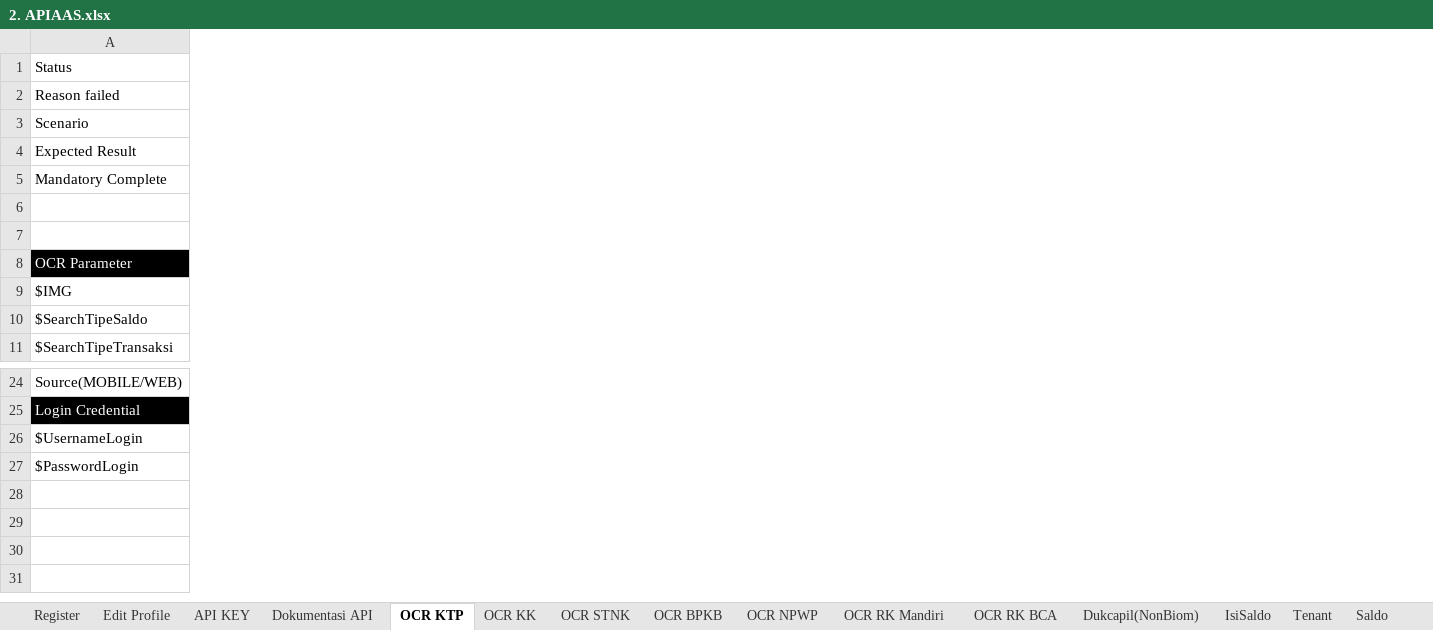
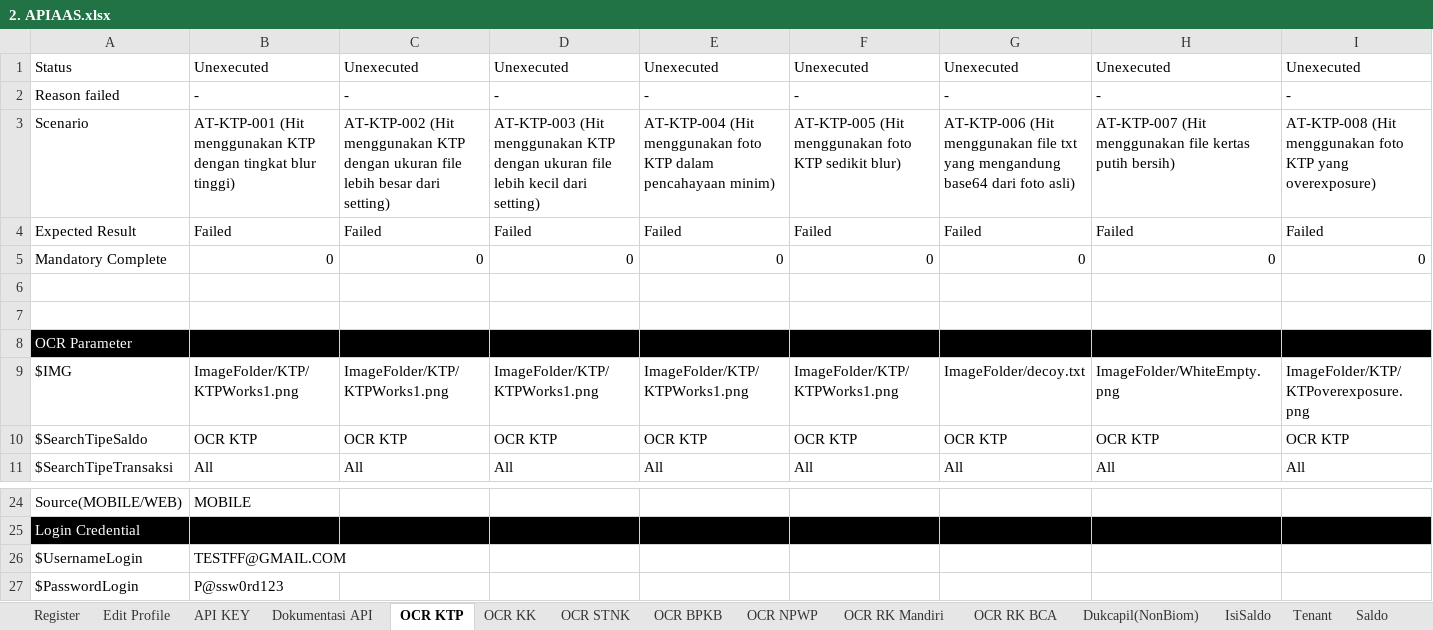
Before and after one commit to qcadins/ATAPIAAS, an Excel workbook: Excel/2. APIAAS.xlsx, sheet OCR KTP, drawn as a sheet; only a part is shown, gaps mark what is left out; values as stored, in another font and other column widths than the file's, no borders; conditional formats not drawn; the diff covers the shown part only; the diff names each change by its address in the sheet, - before the commit and + after, or states it on an @@ line.

```diff
--- a/Excel/2. APIAAS.xlsx (sheet OCR KTP)
+++ b/Excel/2. APIAAS.xlsx (sheet OCR KTP)
+column B, rows 1-11: Unexecuted | - | AT-KTP-001 (Hit menggunakan KTP dengan tingkat blur tinggi) | Failed | 0 |  |  |  | ImageFolder/KTP/KTPWorks1.png | OCR KTP | All; rows 24-27: MOBILE |  | TESTFF@GMAIL.COM | P@ssw0rd123
+column C, rows 1-11: Unexecuted | - | AT-KTP-002 (Hit menggunakan KTP dengan ukuran file lebih besar dari setting) | Failed | 0 |  |  |  | ImageFolder/KTP/KTPWorks1.png | OCR KTP | All
+column D, rows 1-11: Unexecuted | - | AT-KTP-003 (Hit menggunakan KTP dengan ukuran file lebih kecil dari setting) | Failed | 0 |  |  |  | ImageFolder/KTP/KTPWorks1.png | OCR KTP | All
+column E, rows 1-11: Unexecuted | - | AT-KTP-004 (Hit menggunakan foto KTP dalam pencahayaan minim) | Failed | 0 |  |  |  | ImageFolder/KTP/KTPWorks1.png | OCR KTP | All
+column F, rows 1-11: Unexecuted | - | AT-KTP-005 (Hit menggunakan foto KTP sedikit blur) | Failed | 0 |  |  |  | ImageFolder/KTP/KTPWorks1.png | OCR KTP | All
+column G, rows 1-11: Unexecuted | - | AT-KTP-006 (Hit menggunakan file txt yang mengandung base64 dari foto asli) | Failed | 0 |  |  |  | ImageFolder/decoy.txt | OCR KTP | All
+column H, rows 1-11: Unexecuted | - | AT-KTP-007 (Hit menggunakan file kertas putih bersih) | Failed | 0 |  |  |  | ImageFolder/WhiteEmpty.png | OCR KTP | All
+column I, rows 1-11: Unexecuted | - | AT-KTP-008 (Hit menggunakan foto KTP yang overexposure) | Failed | 0 |  |  |  | ImageFolder/KTP/KTPoverexposure.png | OCR KTP | All
```
Also changed, not shown: 9 added columns and 2 edited cells elsewhere in this sheet, sheet Coupon, sheet Top Up, sheet API KEY, sheet Register, sheet ChangePassword, sheet OCR NPWP, 10 more sheets, formulas that keep their value, Simulasi/Simulasi Hitung Top Up Using Coupon.xlsx.
